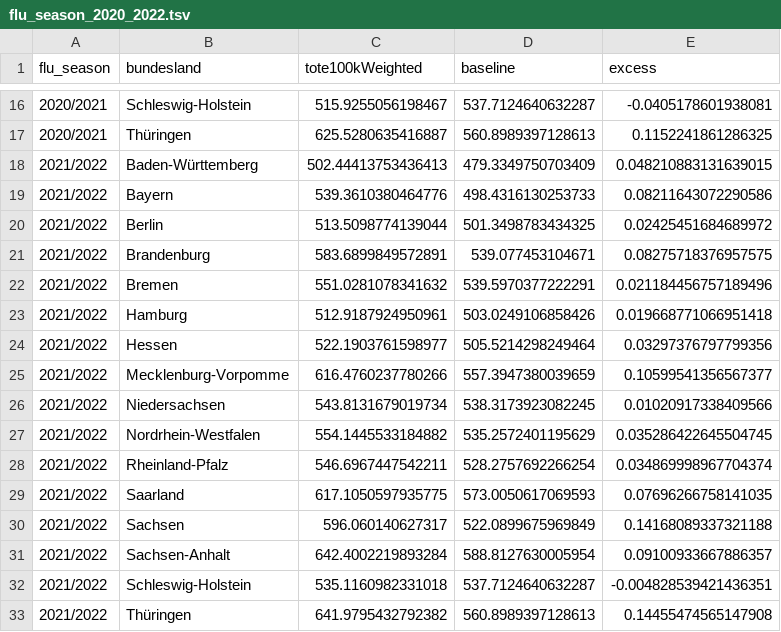
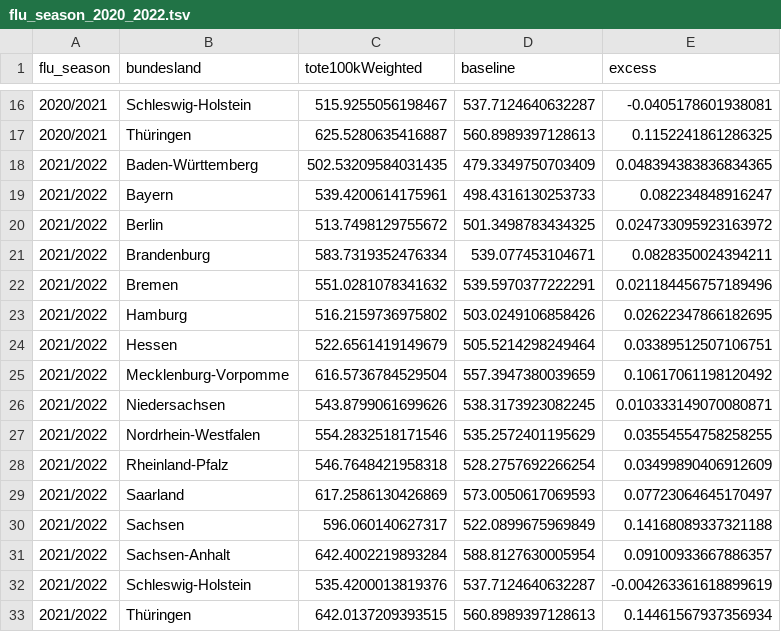
Before and after one commit to USMortality/Germany, a TSV file: out/bl/flu_season_2020_2022.tsv, drawn as a sheet; only a part is shown, gaps mark what is left out.

```diff
--- a/out/bl/flu_season_2020_2022.tsv
+++ b/out/bl/flu_season_2020_2022.tsv
@@ -17,17 +17,17 @@ flu_season	bundesland	tote100kWeighted	baseline	excess
 2020/2021	Thüringen	625.5280635416887	560.8989397128613	0.1152241861286325
-2021/2022	Baden-Württemberg	502.44413753436413	479.3349750703409	0.048210883131639015
-2021/2022	Bayern	539.3610380464776	498.4316130253733	0.08211643072290586
-2021/2022	Berlin	513.5098774139044	501.3498783434325	0.02425451684689972
-2021/2022	Brandenburg	583.6899849572891	539.077453104671	0.08275718376957575
+2021/2022	Baden-Württemberg	502.53209584031435	479.3349750703409	0.048394383836834365
+2021/2022	Bayern	539.4200614175961	498.4316130253733	0.082234848916247
+2021/2022	Berlin	513.7498129755672	501.3498783434325	0.024733095923163972
+2021/2022	Brandenburg	583.7319352476334	539.077453104671	0.0828350024394211
 2021/2022	Bremen	551.0281078341632	539.5970377222291	0.021184456757189496
-2021/2022	Hamburg	512.9187924950961	503.0249106858426	0.019668771066951418
-2021/2022	Hessen	522.1903761598977	505.5214298249464	0.03297376797799356
-2021/2022	Mecklenburg-Vorpomme	616.4760237780266	557.3947380039659	0.10599541356567377
-2021/2022	Niedersachsen	543.8131679019734	538.3173923082245	0.01020917338409566
-2021/2022	Nordrhein-Westfalen	554.1445533184882	535.2572401195629	0.035286422645504745
-2021/2022	Rheinland-Pfalz	546.6967447542211	528.2757692266254	0.034869998967704374
-2021/2022	Saarland	617.1050597935775	573.0050617069593	0.07696266758141035
+2021/2022	Hamburg	516.2159736975802	503.0249106858426	0.02622347866182695
+2021/2022	Hessen	522.6561419149679	505.5214298249464	0.03389512507106751
+2021/2022	Mecklenburg-Vorpomme	616.5736784529504	557.3947380039659	0.10617061198120492
+2021/2022	Niedersachsen	543.8799061699626	538.3173923082245	0.010333149070080871
+2021/2022	Nordrhein-Westfalen	554.2832518171546	535.2572401195629	0.03554554758258255
+2021/2022	Rheinland-Pfalz	546.7648421958318	528.2757692266254	0.03499890406912609
+2021/2022	Saarland	617.2586130426869	573.0050617069593	0.07723064645170497
 2021/2022	Sachsen	596.060140627317	522.0899675969849	0.14168089337321188
 2021/2022	Sachsen-Anhalt	642.4002219893284	588.8127630005954	0.09100933667886357
-2021/2022	Schleswig-Holstein	535.1160982331018	537.7124640632287	-0.004828539421436351
-2021/2022	Thüringen	641.9795432792382	560.8989397128613	0.14455474565147908
+2021/2022	Schleswig-Holstein	535.4200013819376	537.7124640632287	-0.004263361618899619
+2021/2022	Thüringen	642.0137209393515	560.8989397128613	0.14461567937356934
```
Also changed, not shown: data/ToteD.csv, out/bl/mortality_yearly_current_week.tsv, 12 other files.
